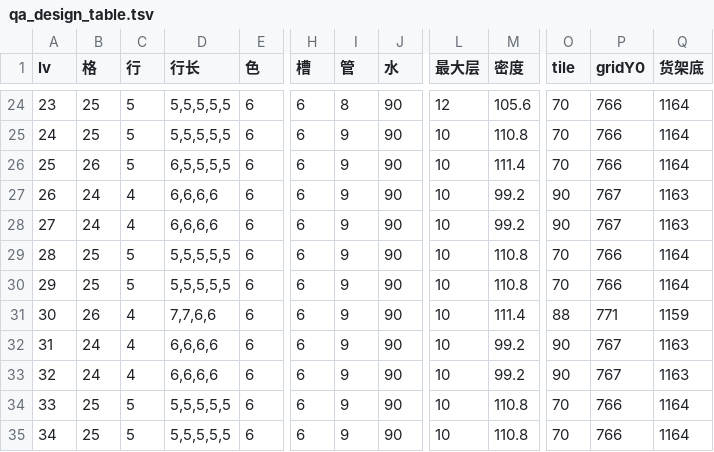
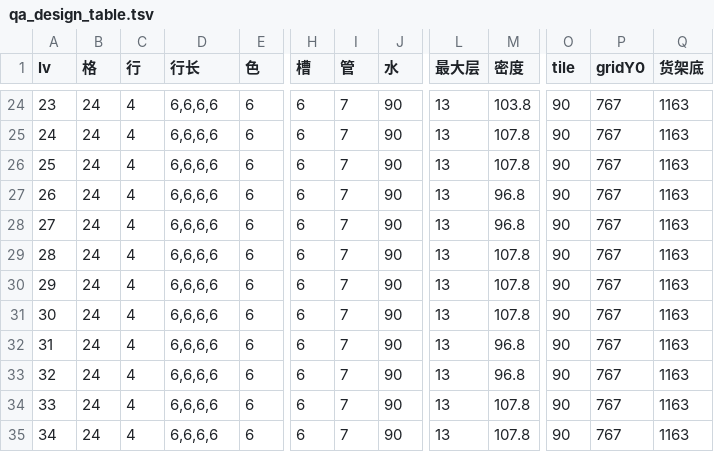
Before and after one commit to XiaoShiXianSheng/water-sort-relax, a TSV file: qa_design_table.tsv, drawn as a sheet; only a part is shown, gaps mark what is left out; the diff covers the shown part only; the diff names each change by its address in the sheet, - before the commit and + after, or states it on an @@ line.

```diff
--- a/qa_design_table.tsv
+++ b/qa_design_table.tsv
-B24:B25 (格): 25
+B24:B25 (格): 24
-C24:C26 (行): 5
+C24:C26 (行): 4
-D24:D25 (行长): 5,5,5,5,5
+D24:D25 (行长): 6,6,6,6
-I24 (管): 8
+I24 (管): 7
-L24 (最大层): 12
+L24 (最大层): 13
-M24 (密度): 105.6
+M24 (密度): 103.8
-O24:O26 (tile): 70
+O24:O26 (tile): 90
-P24:P26 (gridY0): 766
+P24:P26 (gridY0): 767
-Q24:Q26 (货架底): 1164
+Q24:Q26 (货架底): 1163
-I25:I35 (管): 9
+I25:I35 (管): 7
-L25:L35 (最大层): 10
+L25:L35 (最大层): 13
-M25 (密度): 110.8
+M25 (密度): 107.8
-B26 (格): 26
+B26 (格): 24
-D26 (行长): 6,5,5,5,5
+D26 (行长): 6,6,6,6
-M26 (密度): 111.4
+M26 (密度): 107.8
-M27:M28 (密度): 99.2
+M27:M28 (密度): 96.8
-B29:B30 (格): 25
+B29:B30 (格): 24
-C29:C30 (行): 5
+C29:C30 (行): 4
-D29:D30 (行长): 5,5,5,5,5
+D29:D30 (行长): 6,6,6,6
-M29:M30 (密度): 110.8
+M29:M30 (密度): 107.8
-O29:O30 (tile): 70
+O29:O30 (tile): 90
-P29:P30 (gridY0): 766
+P29:P30 (gridY0): 767
-Q29:Q30 (货架底): 1164
+Q29:Q30 (货架底): 1163
-B31 (格): 26
+B31 (格): 24
-D31 (行长): 7,7,6,6
+D31 (行长): 6,6,6,6
-M31 (密度): 111.4
+M31 (密度): 107.8
-O31 (tile): 88
+O31 (tile): 90
-P31 (gridY0): 771
+P31 (gridY0): 767
-Q31 (货架底): 1159
+Q31 (货架底): 1163
-M32:M33 (密度): 99.2
+M32:M33 (密度): 96.8
-B34:B35 (格): 25
+B34:B35 (格): 24
-C34:C35 (行): 5
+C34:C35 (行): 4
-D34:D35 (行长): 5,5,5,5,5
+D34:D35 (行长): 6,6,6,6
-M34:M35 (密度): 110.8
+M34:M35 (密度): 107.8
-O34:O35 (tile): 70
+O34:O35 (tile): 90
-P34:P35 (gridY0): 766
+P34:P35 (gridY0): 767
-Q34:Q35 (货架底): 1164
+Q34:Q35 (货架底): 1163
```
Also changed, not shown: 108 edited cells elsewhere in this file, 7 other files.
